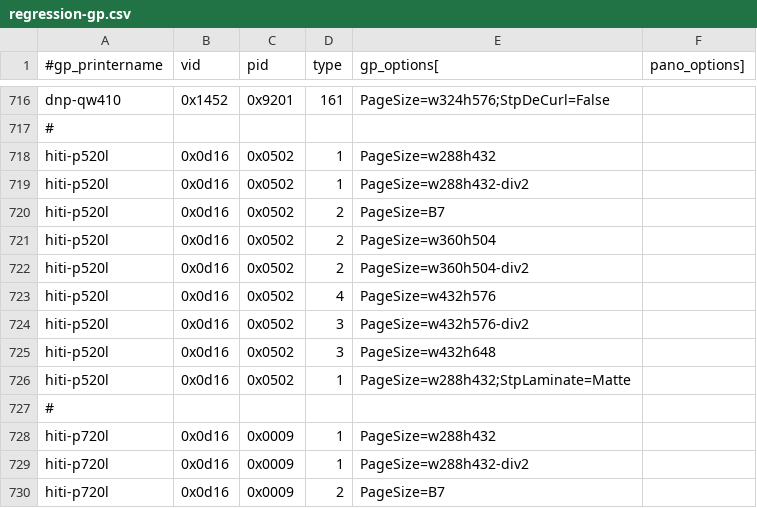
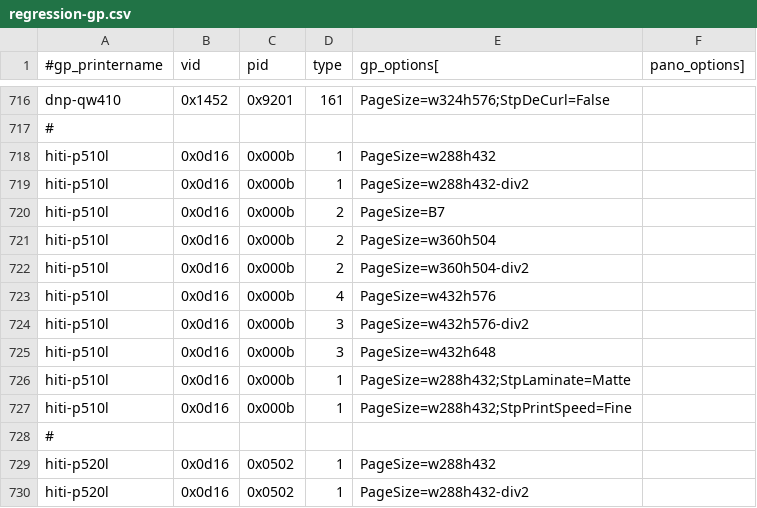
Before and after one commit to amianAA/selphy_print, a CSV file: regression-gp.csv, drawn as a sheet; only a part is shown, gaps mark what is left out; the shorter side is filled out with more unchanged rows; the diff names each change by its address in the sheet, - before the commit and + after, or states it on an @@ line.

Commit message:
hiti:  add p510l to the regression list.

```diff
--- a/regression-gp.csv
+++ b/regression-gp.csv
+row 718: hiti-p510l | 0x0d16 | 0x000b | 1 | PageSize=w288h432
+row 719: hiti-p510l | 0x0d16 | 0x000b | 1 | PageSize=w288h432-div2
+row 720: hiti-p510l | 0x0d16 | 0x000b | 2 | PageSize=B7
+row 721: hiti-p510l | 0x0d16 | 0x000b | 2 | PageSize=w360h504
+row 722: hiti-p510l | 0x0d16 | 0x000b | 2 | PageSize=w360h504-div2
+row 723: hiti-p510l | 0x0d16 | 0x000b | 4 | PageSize=w432h576
+row 724: hiti-p510l | 0x0d16 | 0x000b | 3 | PageSize=w432h576-div2
+row 725: hiti-p510l | 0x0d16 | 0x000b | 3 | PageSize=w432h648
+row 726: hiti-p510l | 0x0d16 | 0x000b | 1 | PageSize=w288h432;StpLaminate=Matte
+row 727: hiti-p510l | 0x0d16 | 0x000b | 1 | PageSize=w288h432;StpPrintSpeed=Fine
+row 728: #
```
